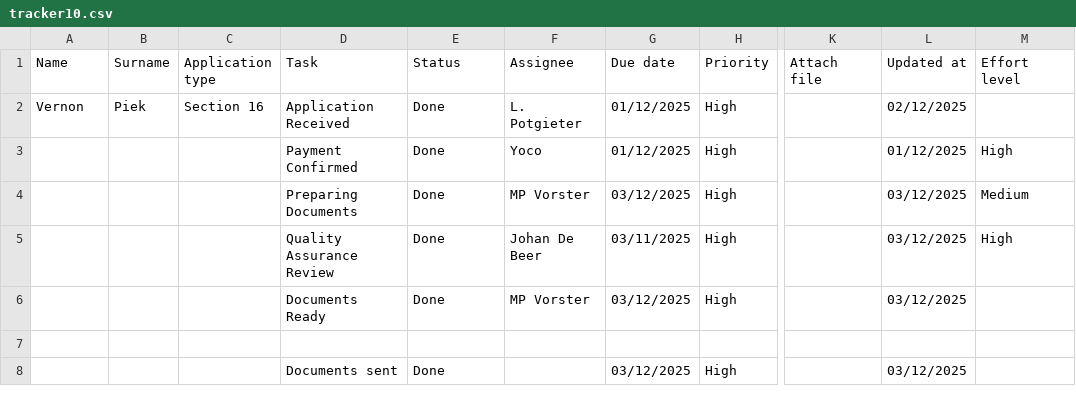
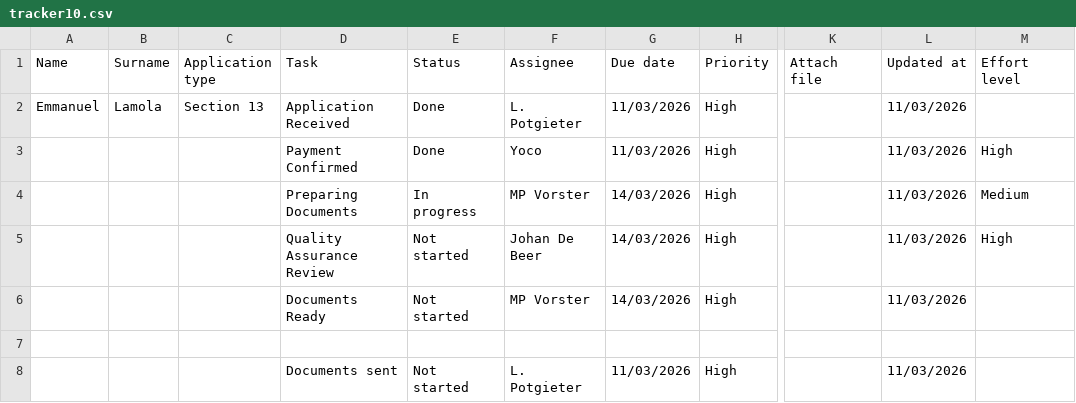
Before and after one commit to johandebeer21/Tracker-Demo, a CSV file: tracker10.csv, drawn as a sheet; only a part is shown, gaps mark what is left out; the diff names each change by its address in the sheet, - before the commit and + after, or states it on an @@ line.

Commit message:
Update tracker10.csv

```diff
--- a/tracker10.csv
+++ b/tracker10.csv
-A2 (Name): Vernon
+A2 (Name): Emmanuel
-B2 (Surname): Piek
+B2 (Surname): Lamola
-C2 (Application type): Section 16
+C2 (Application type): Section 13
-G2:G3 (Due date): 01/12/2025
+G2:G3 (Due date): 11/03/2026
-L2 (Updated at): 02/12/2025
+L2 (Updated at): 11/03/2026
-L3 (Updated at): 01/12/2025
+L3 (Updated at): 11/03/2026
-E4 (Status): Done
+E4 (Status): In progress
-G4 (Due date): 03/12/2025
+G4 (Due date): 14/03/2026
-L4:L6 (Updated at): 03/12/2025
+L4:L6 (Updated at): 11/03/2026
-E5:E6 (Status): Done
+E5:E6 (Status): Not started
-G5 (Due date): 03/11/2025
+G5 (Due date): 14/03/2026
-G6 (Due date): 03/12/2025
+G6 (Due date): 14/03/2026
-E8 (Status): Done
+E8 (Status): Not started
-F8 (Assignee): (empty)
+F8 (Assignee): L. Potgieter
-G8 (Due date): 03/12/2025
+G8 (Due date): 11/03/2026
-L8 (Updated at): 03/12/2025
+L8 (Updated at): 11/03/2026
```
